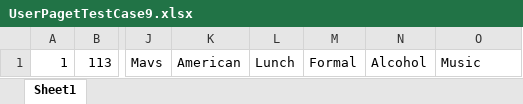
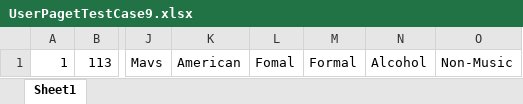
Before and after one commit to RishikeshJ/mavscatering1, an Excel workbook: build/classes/selenium/UserPagetTestCase9.xlsx, sheet Sheet1, drawn as a sheet; only a part is shown, gaps mark what is left out; values as stored, in another font and other column widths than the file's, no borders; the diff names each change by its address in the sheet, - before the commit and + after, or states it on an @@ line.

```diff
--- a/build/classes/selenium/UserPagetTestCase9.xlsx (sheet Sheet1)
+++ b/build/classes/selenium/UserPagetTestCase9.xlsx (sheet Sheet1)
-L1: Lunch
+L1: Fomal
-O1: Music
+O1: Non-Music
```
Also changed, not shown: build/classes/selenium/AdminHomePage7.xlsx, 29 other files.
